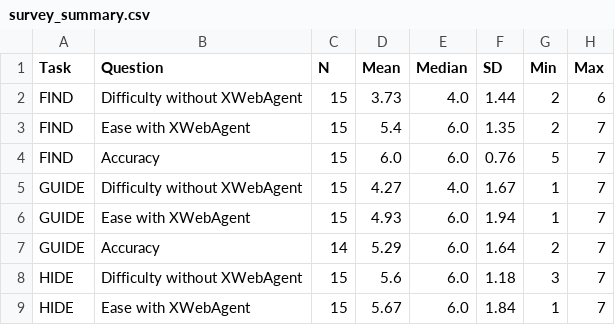
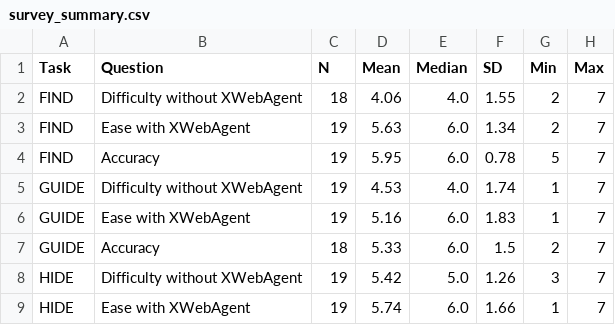
Before and after one commit to tin-xai/pageguide, a CSV file: analyze_user_study/data/survey_summary.csv, drawn as a sheet.

```diff
--- a/analyze_user_study/data/survey_summary.csv
+++ b/analyze_user_study/data/survey_summary.csv
@@ -1,9 +1,9 @@
 Task,Question,N,Mean,Median,SD,Min,Max
-FIND,Difficulty without XWebAgent,15,3.73,4.0,1.44,2,6
-FIND,Ease with XWebAgent,15,5.4,6.0,1.35,2,7
-FIND,Accuracy,15,6.0,6.0,0.76,5,7
-GUIDE,Difficulty without XWebAgent,15,4.27,4.0,1.67,1,7
-GUIDE,Ease with XWebAgent,15,4.93,6.0,1.94,1,7
-GUIDE,Accuracy,14,5.29,6.0,1.64,2,7
-HIDE,Difficulty without XWebAgent,15,5.6,6.0,1.18,3,7
-HIDE,Ease with XWebAgent,15,5.67,6.0,1.84,1,7
+FIND,Difficulty without XWebAgent,18,4.06,4.0,1.55,2,7
+FIND,Ease with XWebAgent,19,5.63,6.0,1.34,2,7
+FIND,Accuracy,19,5.95,6.0,0.78,5,7
+GUIDE,Difficulty without XWebAgent,19,4.53,4.0,1.74,1,7
+GUIDE,Ease with XWebAgent,19,5.16,6.0,1.83,1,7
+GUIDE,Accuracy,18,5.33,6.0,1.5,2,7
+HIDE,Difficulty without XWebAgent,19,5.42,5.0,1.26,3,7
+HIDE,Ease with XWebAgent,19,5.74,6.0,1.66,1,7
```
Also changed, not shown: analyze_user_study/XWebAgent_UserStudy_Questionnaire.csv, 1 other file.
